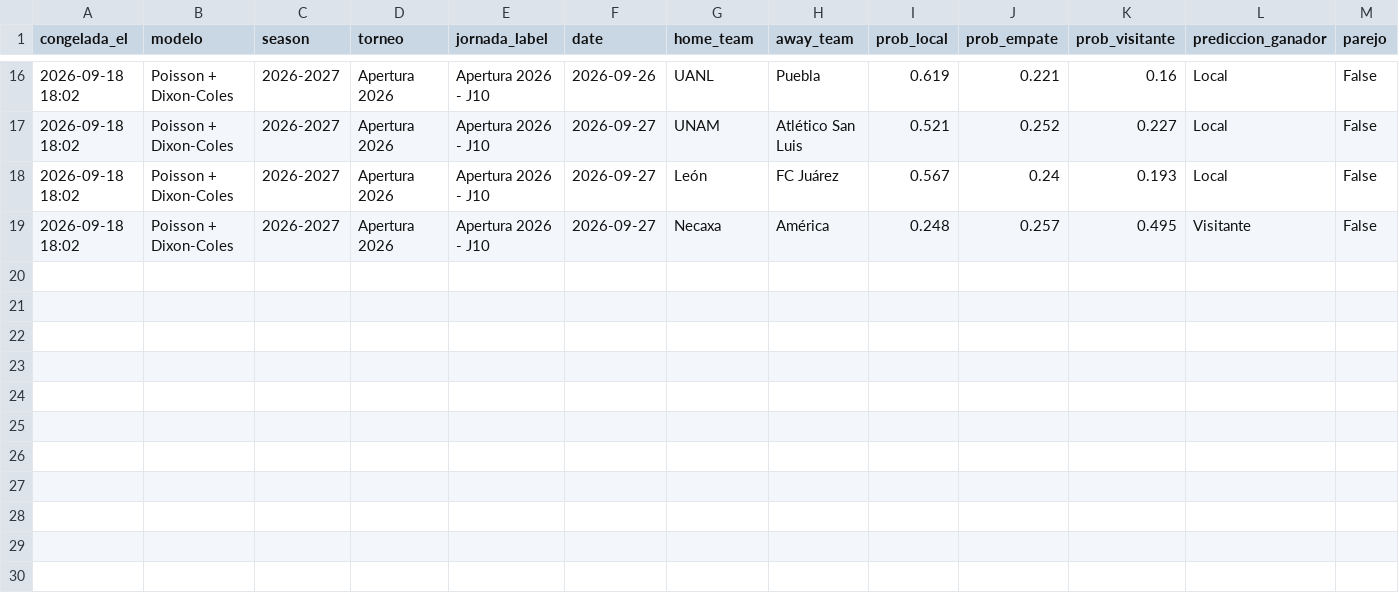
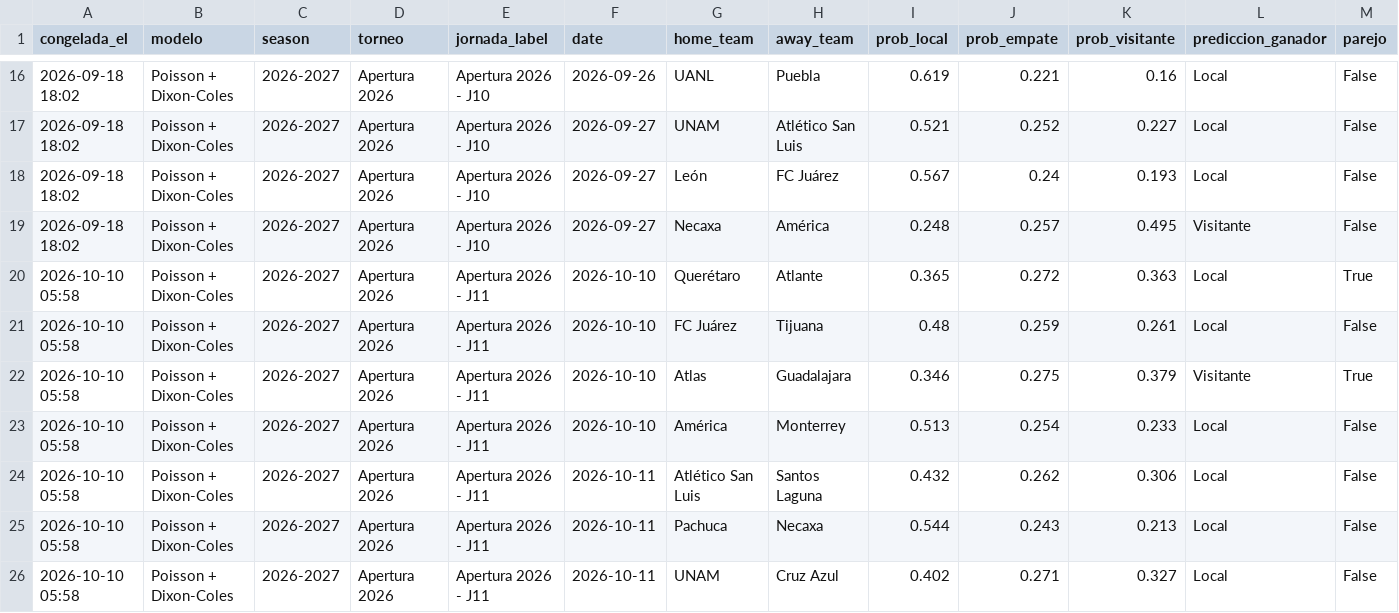
Before and after one commit to cesarcm590/big-data-futbol, a CSV file: registro/predicciones_congeladas.csv, drawn as a sheet; only a part is shown, gaps mark what is left out; rows hold the shown columns only; the diff names each change by its address in the sheet, - before the commit and + after, or states it on an @@ line.

```diff
--- a/registro/predicciones_congeladas.csv
+++ b/registro/predicciones_congeladas.csv
+row 20: 2026-10-10 05:58 | Poisson + Dixon-Coles | 2026-2027 | Apertura 2026 | Apertura 2026 - J11 | 2026-10-10 | Querétaro | Atlante | 0.365 | 0.272 | 0.363 | Local | True
+row 21: 2026-10-10 05:58 | Poisson + Dixon-Coles | 2026-2027 | Apertura 2026 | Apertura 2026 - J11 | 2026-10-10 | FC Juárez | Tijuana | 0.48 | 0.259 | 0.261 | Local | False
+row 22: 2026-10-10 05:58 | Poisson + Dixon-Coles | 2026-2027 | Apertura 2026 | Apertura 2026 - J11 | 2026-10-10 | Atlas | Guadalajara | 0.346 | 0.275 | 0.379 | Visitante | True
+row 23: 2026-10-10 05:58 | Poisson + Dixon-Coles | 2026-2027 | Apertura 2026 | Apertura 2026 - J11 | 2026-10-10 | América | Monterrey | 0.513 | 0.254 | 0.233 | Local | False
+row 24: 2026-10-10 05:58 | Poisson + Dixon-Coles | 2026-2027 | Apertura 2026 | Apertura 2026 - J11 | 2026-10-11 | Atlético San Luis | Santos Laguna | 0.432 | 0.262 | 0.306 | Local | False
+row 25: 2026-10-10 05:58 | Poisson + Dixon-Coles | 2026-2027 | Apertura 2026 | Apertura 2026 - J11 | 2026-10-11 | Pachuca | Necaxa | 0.544 | 0.243 | 0.213 | Local | False
+row 26: 2026-10-10 05:58 | Poisson + Dixon-Coles | 2026-2027 | Apertura 2026 | Apertura 2026 - J11 | 2026-10-11 | UNAM | Cruz Azul | 0.402 | 0.271 | 0.327 | Local | False
```
Also changed, not shown: registro/predicciones_congeladas_bundesliga.csv, registro/predicciones_congeladas_laliga.csv, 22 other files.
